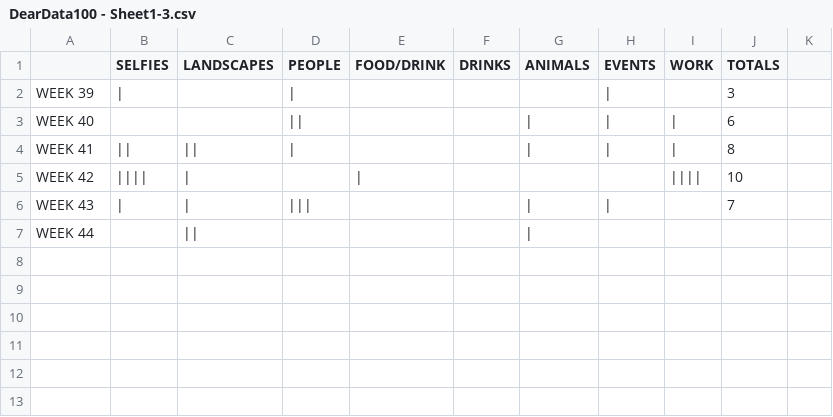
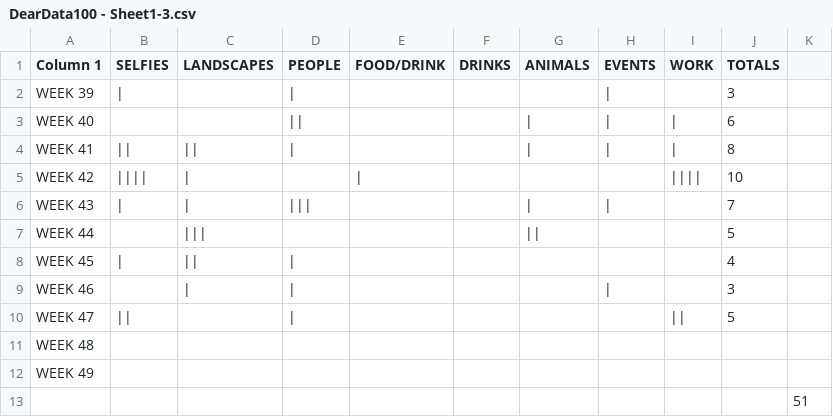
Before and after one commit to andreajulien/dear-data-, a CSV file: sketch_deardata100/data/DearData100 - Sheet1-3.csv, drawn as a sheet; the diff names each change by its address in the sheet, - before the commit and + after, or states it on an @@ line.

Commit message:
csv.v4/18.11

```diff
--- a/sketch_deardata100/data/DearData100 - Sheet1-3.csv
+++ b/sketch_deardata100/data/DearData100 - Sheet1-3.csv
-A1: (empty)
+A1: Column 1
-C7 (LANDSCAPES): ||
+C7 (LANDSCAPES): |||
-G7 (ANIMALS): |
+G7 (ANIMALS): ||
-J7 (TOTALS): (empty)
+J7 (TOTALS): 5
+row 8: WEEK 45 | | | || | | |  |  |  |  |  | 4
+row 9: WEEK 46 |  | | | | |  |  |  | | |  | 3
+row 10: WEEK 47 | || |  | | |  |  |  |  | || | 5
+row 11: WEEK 48
+row 12: WEEK 49
+row 13:  |  |  |  |  |  |  |  |  |  | 51
```
